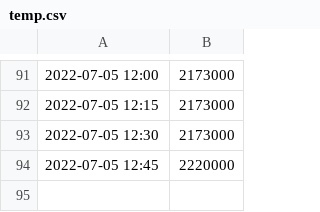
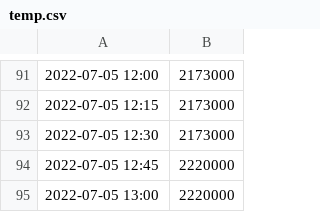
Before and after one commit to evesdropper/fund-vis-v2, a CSV file: saved/temp.csv, drawn as a sheet; only a part is shown, gaps mark what is left out.

Commit message:
add entry at 2022-07-05 06:00:05

```diff
--- a/saved/temp.csv
+++ b/saved/temp.csv
@@ -94 +94,2 @@
 2022-07-05 12:45,2220000
+2022-07-05 13:00,2220000
```
